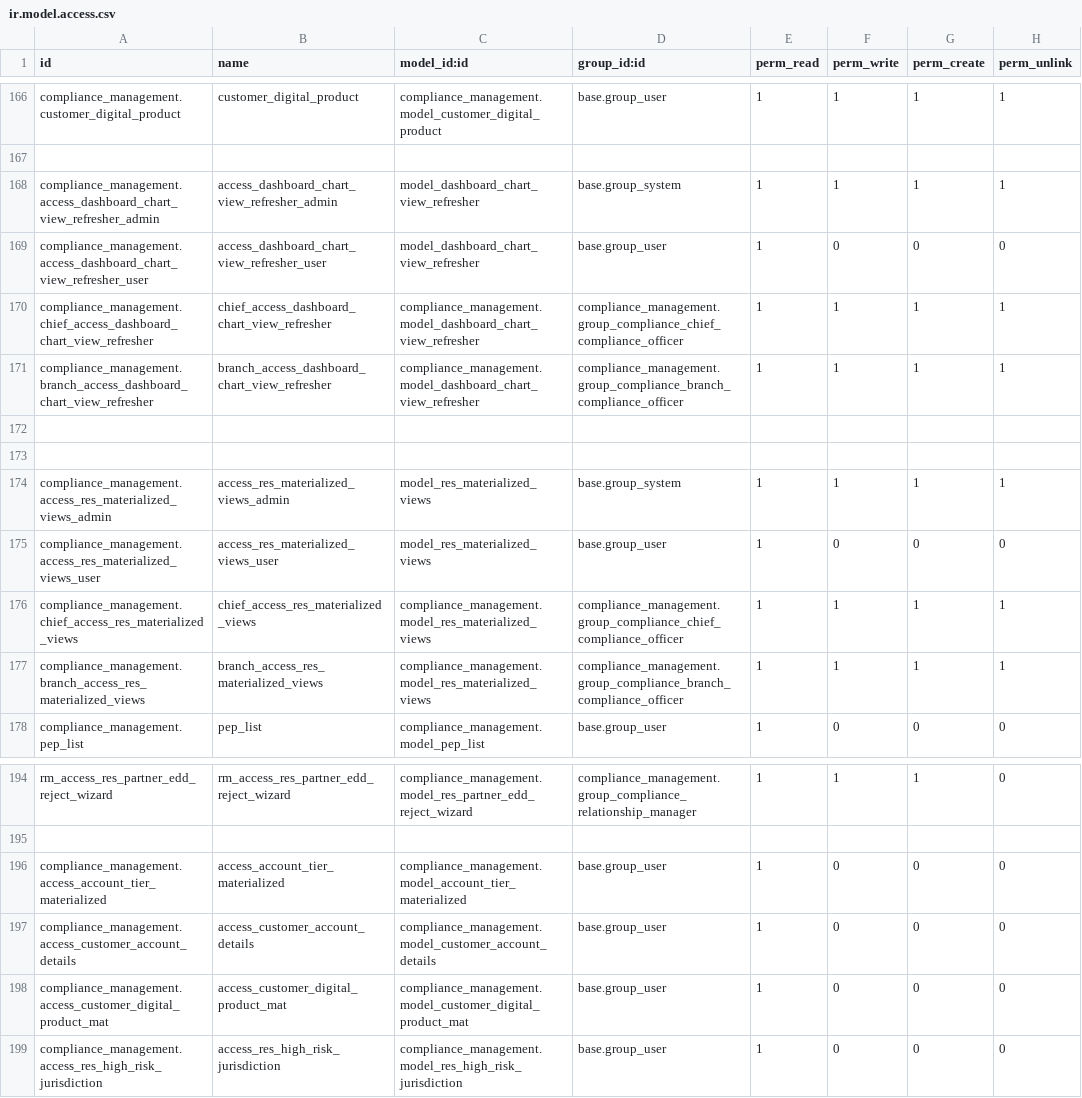
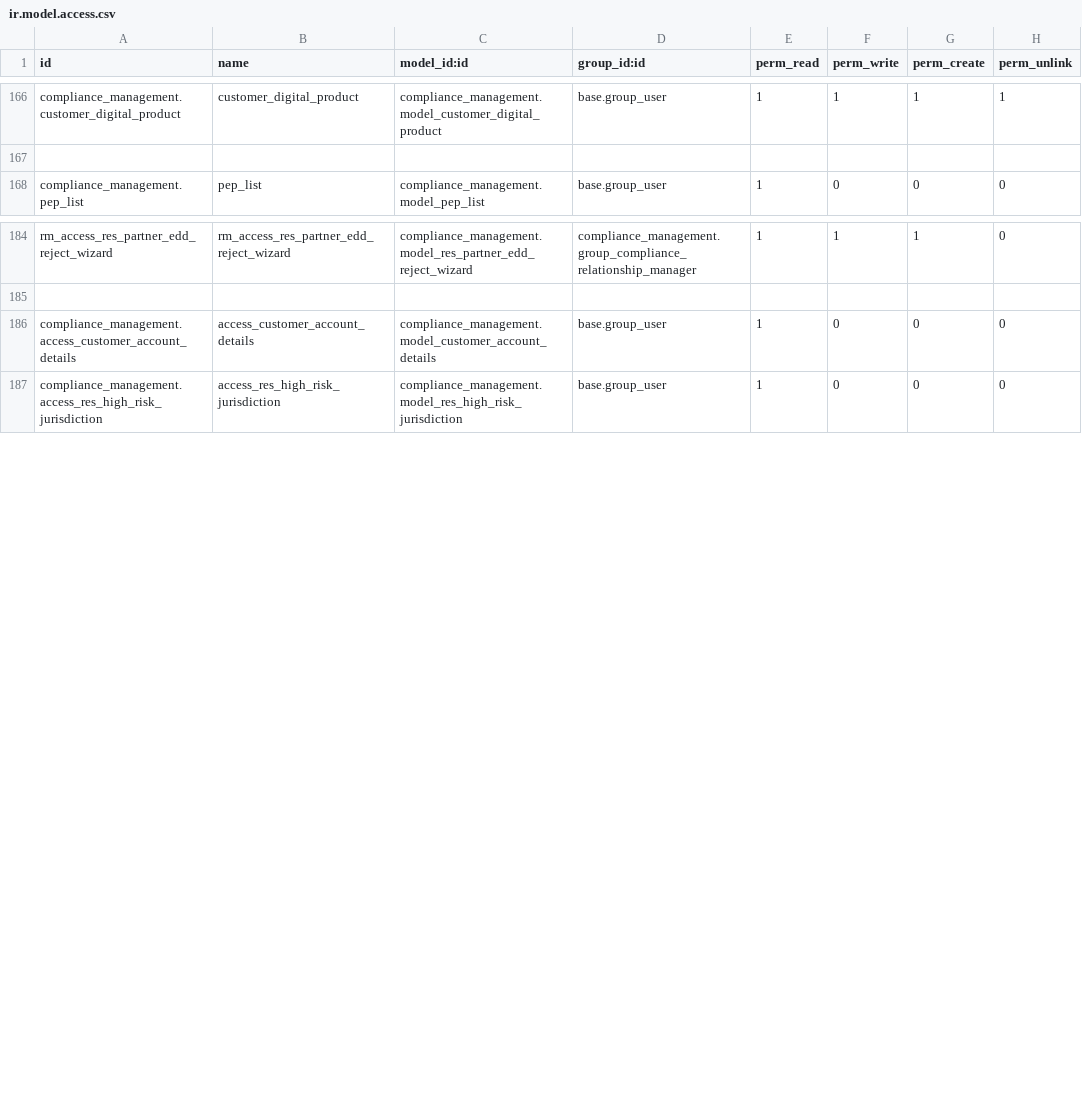
Before and after one commit to novaji-introserve/matrics-app, a CSV file: compliance_management/security/ir.model.access.csv, drawn as a sheet; only a part is shown, gaps mark what is left out.

Commit message:
Refactor dashboard chart caching

```diff
--- a/compliance_management/security/ir.model.access.csv
+++ b/compliance_management/security/ir.model.access.csv
@@ -167,12 +167,2 @@ compliance_management.customer_digital_product,customer_digital_product,complian
 
-compliance_management.access_dashboard_chart_view_refresher_admin,access_dashboard_chart_view_refresher_admin,model_dashboard_chart_view_refresher,base.group_system,1,1,1,1
-compliance_management.access_dashboard_chart_view_refresher_user,access_dashboard_chart_view_refresher_user,model_dashboard_chart_view_refresher,base.group_user,1,0,0,0
-compliance_management.chief_access_dashboard_chart_view_refresher,chief_access_dashboard_chart_view_refresher,compliance_management.model_dashboard_chart_view_refresher,compliance_management.group_compliance_chief_compliance_officer,1,1,1,1
-compliance_management.branch_access_dashboard_chart_view_refresher,branch_access_dashboard_chart_view_refresher,compliance_management.model_dashboard_chart_view_refresher,compliance_management.group_compliance_branch_compliance_officer,1,1,1,1
-
-
-compliance_management.access_res_materialized_views_admin,access_res_materialized_views_admin,model_res_materialized_views,base.group_system,1,1,1,1
-compliance_management.access_res_materialized_views_user,access_res_materialized_views_user,model_res_materialized_views,base.group_user,1,0,0,0
-compliance_management.chief_access_res_materialized_views,chief_access_res_materialized_views,compliance_management.model_res_materialized_views,compliance_management.group_compliance_chief_compliance_officer,1,1,1,1
-compliance_management.branch_access_res_materialized_views,branch_access_res_materialized_views,compliance_management.model_res_materialized_views,compliance_management.group_compliance_branch_compliance_officer,1,1,1,1
 compliance_management.pep_list,pep_list,compliance_management.model_pep_list,base.group_user,1,0,0,0
@@ -195,5 +185,3 @@ rm_access_res_partner_edd_reject_wizard,rm_access_res_partner_edd_reject_wizard,
 
-compliance_management.access_account_tier_materialized,access_account_tier_materialized,compliance_management.model_account_tier_materialized,base.group_user,1,0,0,0
 compliance_management.access_customer_account_details,access_customer_account_details,compliance_management.model_customer_account_details,base.group_user,1,0,0,0
-compliance_management.access_customer_digital_product_mat,access_customer_digital_product_mat,compliance_management.model_customer_digital_product_mat,base.group_user,1,0,0,0
 compliance_management.access_res_high_risk_jurisdiction,access_res_high_risk_jurisdiction,compliance_management.model_res_high_risk_jurisdiction,base.group_user,1,0,0,0
```
Also changed, not shown: 36 other files.
